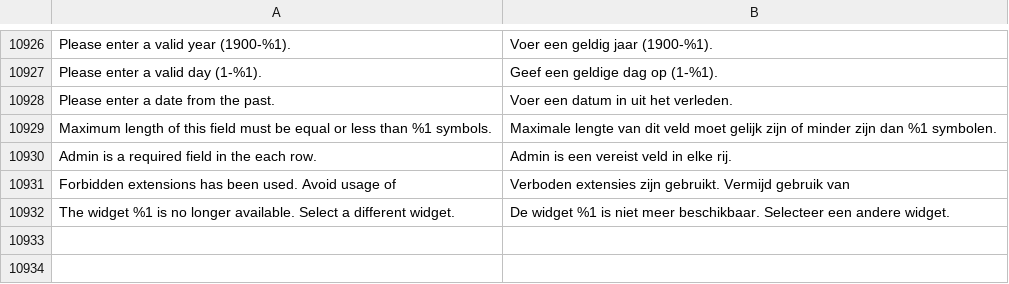
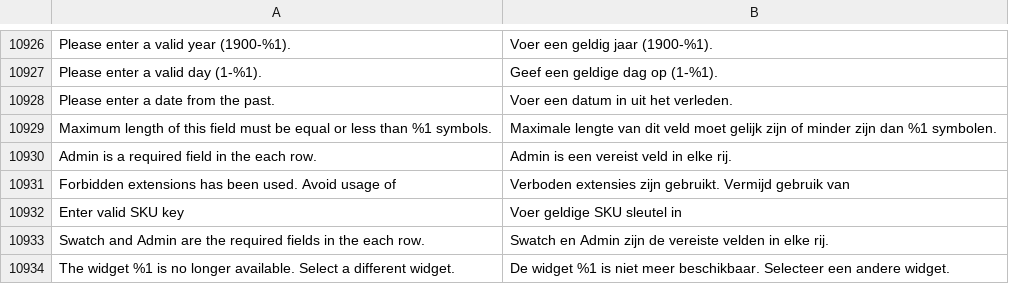
Before and after one commit to magento-l10n/language-nl_NL, a CSV file: nl_NL.csv, drawn as a sheet; only a part is shown, gaps mark what is left out; the diff names each change by its address in the sheet, - before the commit and + after, or states it on an @@ line.

Commit message:
Updating translations from Crowdin.

```diff
--- a/nl_NL.csv
+++ b/nl_NL.csv
+row 10932: Enter valid SKU key | Voer geldige SKU sleutel in
+row 10933: Swatch and Admin are the required fields in the each row. | Swatch en Admin zijn de vereiste velden in elke rij.
```
